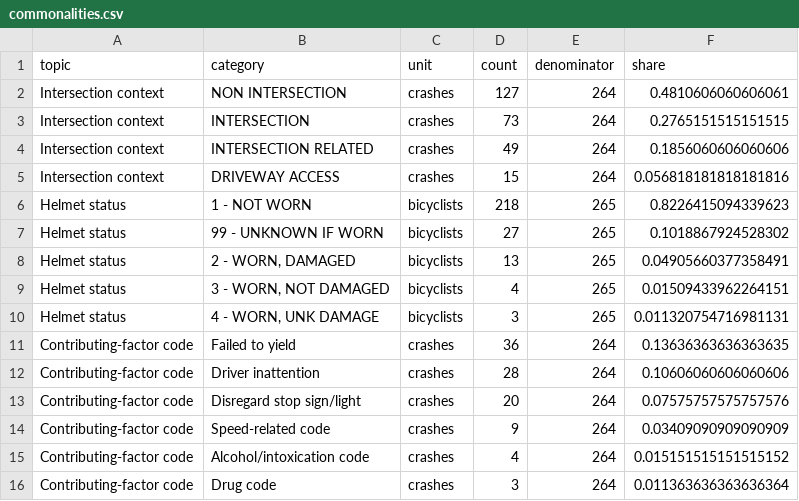
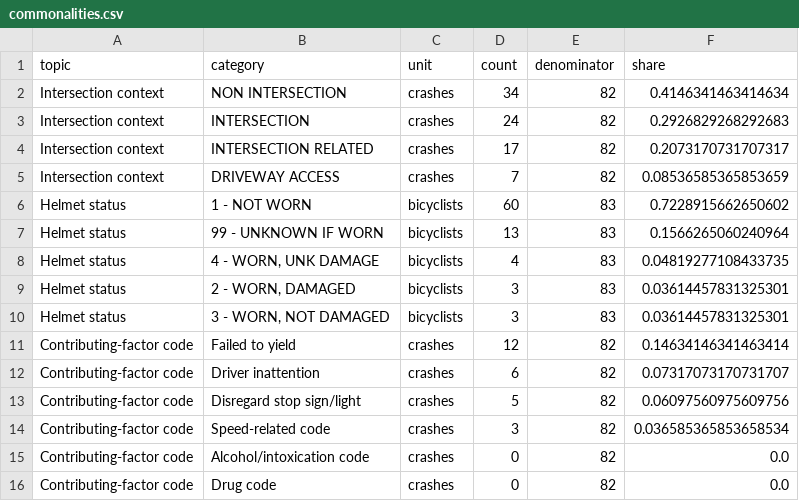
Before and after one commit to eshaansarup/san-antonio-bicyclist-crashes, a CSV file: outputs/commonalities.csv, drawn as a sheet.

```diff
--- a/outputs/commonalities.csv
+++ b/outputs/commonalities.csv
@@ -1,16 +1,16 @@
 topic,category,unit,count,denominator,share
-Intersection context,NON INTERSECTION,crashes,127,264,0.4810606060606061
-Intersection context,INTERSECTION,crashes,73,264,0.2765151515151515
-Intersection context,INTERSECTION RELATED,crashes,49,264,0.1856060606060606
-Intersection context,DRIVEWAY ACCESS,crashes,15,264,0.056818181818181816
-Helmet status,1 - NOT WORN,bicyclists,218,265,0.8226415094339623
-Helmet status,99 - UNKNOWN IF WORN,bicyclists,27,265,0.1018867924528302
-Helmet status,"2 - WORN, DAMAGED",bicyclists,13,265,0.04905660377358491
-Helmet status,"3 - WORN, NOT DAMAGED",bicyclists,4,265,0.01509433962264151
-Helmet status,"4 - WORN, UNK DAMAGE",bicyclists,3,265,0.011320754716981131
-Contributing-factor code,Failed to yield,crashes,36,264,0.13636363636363635
-Contributing-factor code,Driver inattention,crashes,28,264,0.10606060606060606
-Contributing-factor code,Disregard stop sign/light,crashes,20,264,0.07575757575757576
-Contributing-factor code,Speed-related code,crashes,9,264,0.03409090909090909
-Contributing-factor code,Alcohol/intoxication code,crashes,4,264,0.015151515151515152
-Contributing-factor code,Drug code,crashes,3,264,0.011363636363636364
+Intersection context,NON INTERSECTION,crashes,34,82,0.4146341463414634
+Intersection context,INTERSECTION,crashes,24,82,0.2926829268292683
+Intersection context,INTERSECTION RELATED,crashes,17,82,0.2073170731707317
+Intersection context,DRIVEWAY ACCESS,crashes,7,82,0.08536585365853659
+Helmet status,1 - NOT WORN,bicyclists,60,83,0.7228915662650602
+Helmet status,99 - UNKNOWN IF WORN,bicyclists,13,83,0.1566265060240964
+Helmet status,"4 - WORN, UNK DAMAGE",bicyclists,4,83,0.04819277108433735
+Helmet status,"2 - WORN, DAMAGED",bicyclists,3,83,0.03614457831325301
+Helmet status,"3 - WORN, NOT DAMAGED",bicyclists,3,83,0.03614457831325301
+Contributing-factor code,Failed to yield,crashes,12,82,0.14634146341463414
+Contributing-factor code,Driver inattention,crashes,6,82,0.07317073170731707
+Contributing-factor code,Disregard stop sign/light,crashes,5,82,0.06097560975609756
+Contributing-factor code,Speed-related code,crashes,3,82,0.036585365853658534
+Contributing-factor code,Alcohol/intoxication code,crashes,0,82,0.0
+Contributing-factor code,Drug code,crashes,0,82,0.0
```
Also changed, not shown: outputs/city_comparison.csv, outputs/intersection_hotspots.csv, 4 other files.
